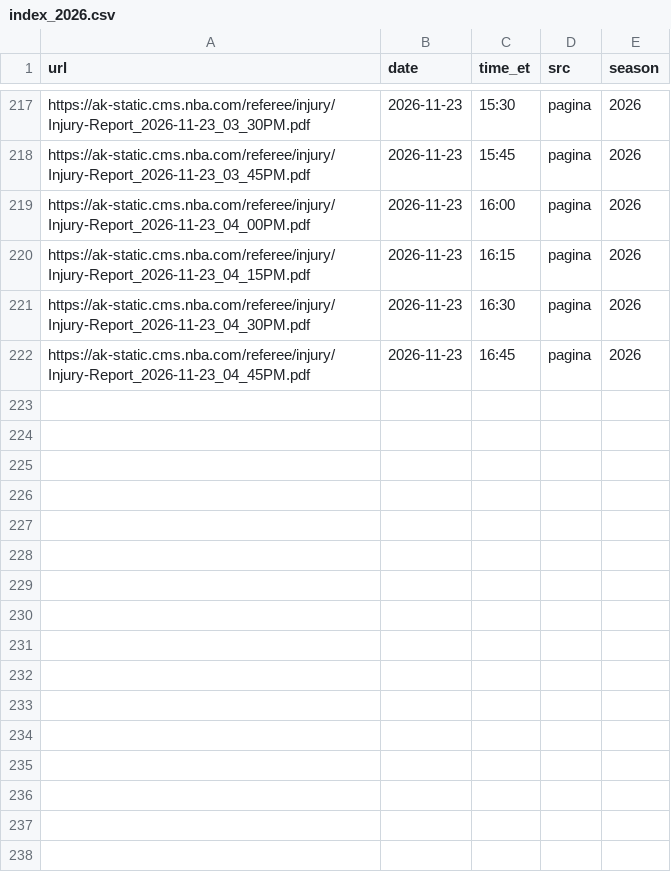
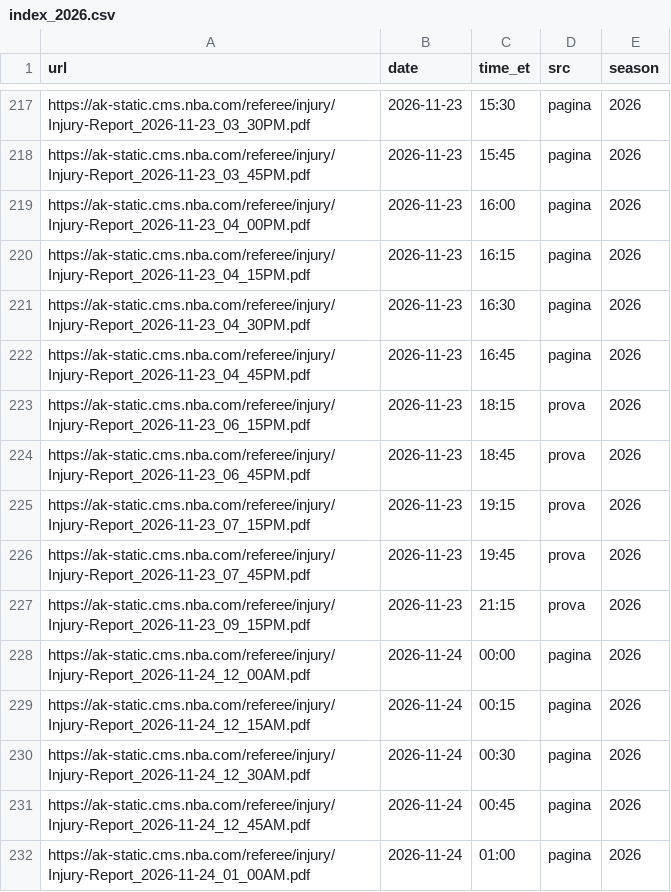
Before and after one commit to roystormfm-beep/nbaPRE, a CSV file: data/external/injury/index_2026.csv, drawn as a sheet; only a part is shown, gaps mark what is left out; the diff names each change by its address in the sheet, - before the commit and + after, or states it on an @@ line.

```diff
--- a/data/external/injury/index_2026.csv
+++ b/data/external/injury/index_2026.csv
+row 223: https://ak-static.cms.nba.com/referee/injury/Injury-Report_2026-11-23_06_15PM.pdf | 2026-11-23 | 18:15 | prova | 2026
+row 224: https://ak-static.cms.nba.com/referee/injury/Injury-Report_2026-11-23_06_45PM.pdf | 2026-11-23 | 18:45 | prova | 2026
+row 225: https://ak-static.cms.nba.com/referee/injury/Injury-Report_2026-11-23_07_15PM.pdf | 2026-11-23 | 19:15 | prova | 2026
+row 226: https://ak-static.cms.nba.com/referee/injury/Injury-Report_2026-11-23_07_45PM.pdf | 2026-11-23 | 19:45 | prova | 2026
+row 227: https://ak-static.cms.nba.com/referee/injury/Injury-Report_2026-11-23_09_15PM.pdf | 2026-11-23 | 21:15 | prova | 2026
+row 228: https://ak-static.cms.nba.com/referee/injury/Injury-Report_2026-11-24_12_00AM.pdf | 2026-11-24 | 00:00 | pagina | 2026
+row 229: https://ak-static.cms.nba.com/referee/injury/Injury-Report_2026-11-24_12_15AM.pdf | 2026-11-24 | 00:15 | pagina | 2026
+row 230: https://ak-static.cms.nba.com/referee/injury/Injury-Report_2026-11-24_12_30AM.pdf | 2026-11-24 | 00:30 | pagina | 2026
+row 231: https://ak-static.cms.nba.com/referee/injury/Injury-Report_2026-11-24_12_45AM.pdf | 2026-11-24 | 00:45 | pagina | 2026
+row 232: https://ak-static.cms.nba.com/referee/injury/Injury-Report_2026-11-24_01_00AM.pdf | 2026-11-24 | 01:00 | pagina | 2026
```
Also changed, not shown: data/external/injury/needed_2026.csv, predictions/registro_2026.csv, 22 other files.
